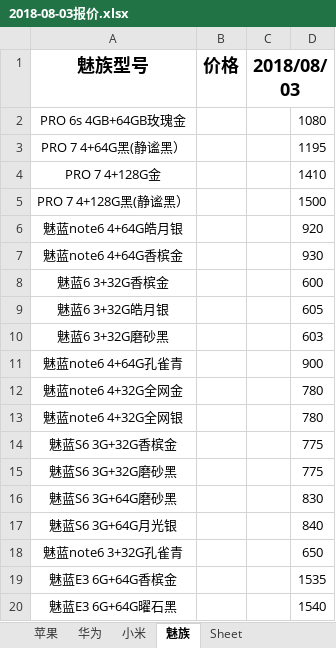
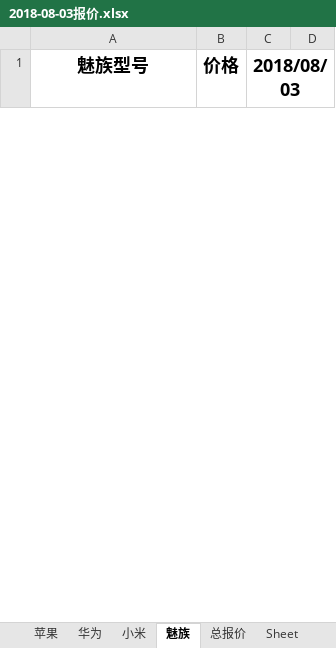
Before and after one commit to lcscim/python-demo, an Excel workbook: project/yilaitongtest/2018-08-03报价.xlsx, sheet 魅族, drawn as a sheet; only a part is shown; values as stored, in another font and other column widths than the file's, no borders; removed rows and columns are numbered as before the commit, all else as after; the diff covers the shown part only; the diff names each change by its address in the sheet, - before the commit and + after, or states it on an @@ line.

```diff
--- a/project/yilaitongtest/2018-08-03报价.xlsx (sheet 魅族)
+++ b/project/yilaitongtest/2018-08-03报价.xlsx (sheet 魅族)
+sheet tab: 总报价
-row 2: PRO 6s 4GB+64GB玫瑰金 |  |  | 1080
-row 3: PRO 7 4+64G黑(静谧黑） |  |  | 1195
-row 4: PRO 7 4+128G金 |  |  | 1410
-row 5: PRO 7 4+128G黑(静谧黑） |  |  | 1500
-row 6: 魅蓝note6 4+64G皓月银 |  |  | 920
-row 7: 魅蓝note6 4+64G香槟金 |  |  | 930
-row 8: 魅蓝6 3+32G香槟金 |  |  | 600
-row 9: 魅蓝6 3+32G皓月银 |  |  | 605
-row 10: 魅蓝6 3+32G磨砂黑 |  |  | 603
-row 11: 魅蓝note6 4+64G孔雀青 |  |  | 900
-row 12: 魅蓝note6 4+32G全网金 |  |  | 780
-row 13: 魅蓝note6 4+32G全网银 |  |  | 780
-row 14: 魅蓝S6 3G+32G香槟金 |  |  | 775
-row 15: 魅蓝S6 3G+32G磨砂黑 |  |  | 775
-row 16: 魅蓝S6 3G+64G磨砂黑 |  |  | 830
-row 17: 魅蓝S6 3G+64G月光银 |  |  | 840
-row 18: 魅蓝note6 3+32G孔雀青 |  |  | 650
-row 19: 魅蓝E3 6G+64G香槟金 |  |  | 1535
-row 20: 魅蓝E3 6G+64G曜石黑 |  |  | 1540
```
Also changed, not shown: 37 added rows and 16 removed rows elsewhere in this sheet, sheet 华为, sheet 小米, sheet 苹果, 2 other files.
